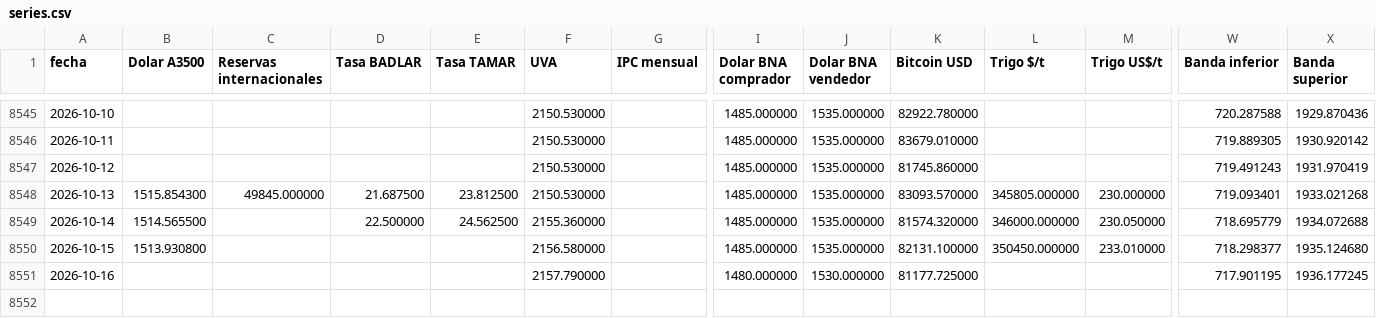
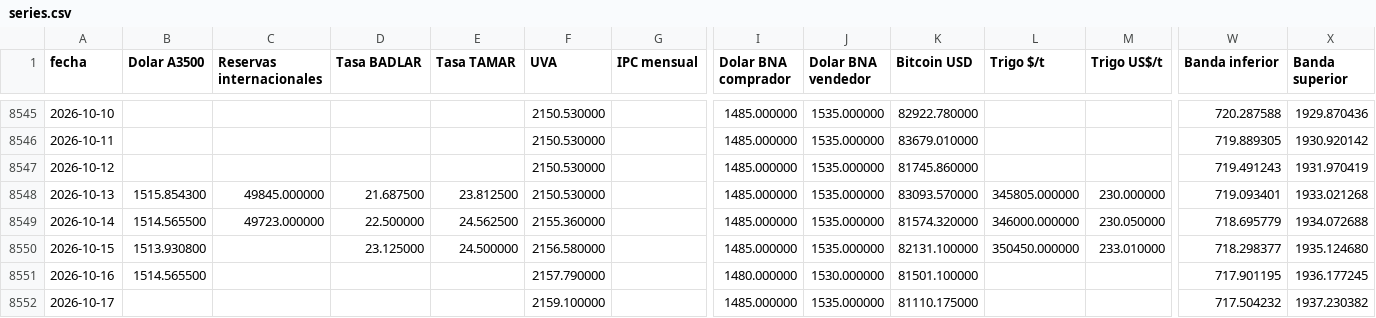
Before and after one commit to jamontedoro/panel-macro, a CSV file: datos/series.csv, drawn as a sheet; only a part is shown, gaps mark what is left out; rows hold the shown columns only; the diff names each change by its address in the sheet, - before the commit and + after, or states it on an @@ line.

```diff
--- a/datos/series.csv
+++ b/datos/series.csv
-C8549 (Reservas internacionales): (empty)
+C8549 (Reservas internacionales): 49723.000000
-D8550 (Tasa BADLAR): (empty)
+D8550 (Tasa BADLAR): 23.125000
-E8550 (Tasa TAMAR): (empty)
+E8550 (Tasa TAMAR): 24.500000
-B8551 (Dolar A3500): (empty)
+B8551 (Dolar A3500): 1514.565500
-K8551 (Bitcoin USD): 81177.725000
+K8551 (Bitcoin USD): 81501.100000
+row 8552: 2026-10-17 |  |  |  |  | 2159.100000 |  | 1485.000000 | 1535.000000 | 81110.175000 |  |  | 717.504232 | 1937.230382
```
Also changed, not shown: datos/control.csv, 1 other file.
